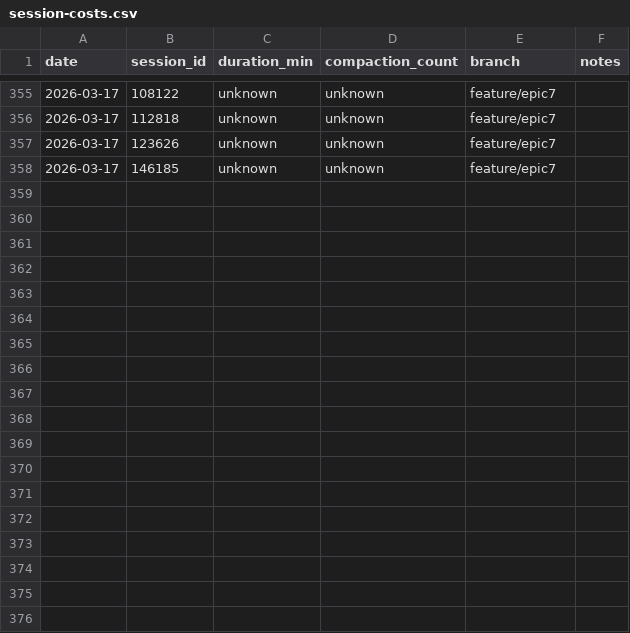
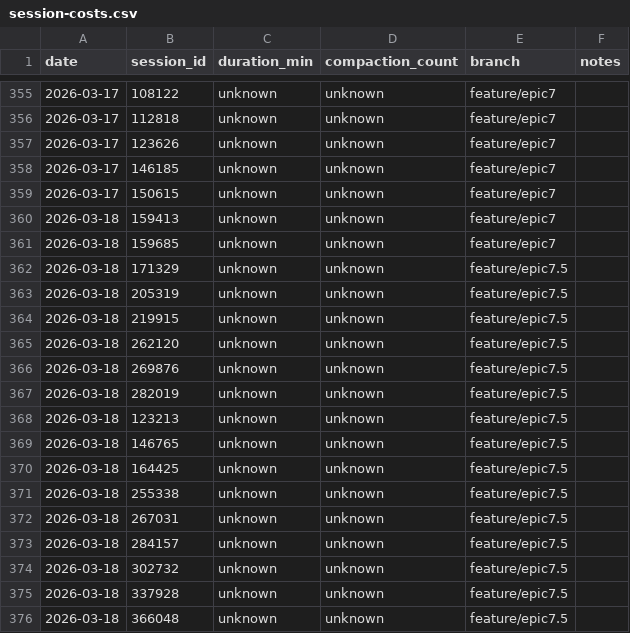
Before and after one commit to Brownbull/archie, a CSV file: docs/cost-tracking/session-costs.csv, drawn as a sheet; only a part is shown, gaps mark what is left out; the diff names each change by its address in the sheet, - before the commit and + after, or states it on an @@ line.

```diff
--- a/docs/cost-tracking/session-costs.csv
+++ b/docs/cost-tracking/session-costs.csv
+row 359: 2026-03-17 | 150615 | unknown | unknown | feature/epic7
+row 360: 2026-03-18 | 159413 | unknown | unknown | feature/epic7
+row 361: 2026-03-18 | 159685 | unknown | unknown | feature/epic7
+row 362: 2026-03-18 | 171329 | unknown | unknown | feature/epic7.5
+row 363: 2026-03-18 | 205319 | unknown | unknown | feature/epic7.5
+row 364: 2026-03-18 | 219915 | unknown | unknown | feature/epic7.5
+row 365: 2026-03-18 | 262120 | unknown | unknown | feature/epic7.5
+row 366: 2026-03-18 | 269876 | unknown | unknown | feature/epic7.5
+row 367: 2026-03-18 | 282019 | unknown | unknown | feature/epic7.5
+row 368: 2026-03-18 | 123213 | unknown | unknown | feature/epic7.5
+row 369: 2026-03-18 | 146765 | unknown | unknown | feature/epic7.5
+row 370: 2026-03-18 | 164425 | unknown | unknown | feature/epic7.5
+row 371: 2026-03-18 | 255338 | unknown | unknown | feature/epic7.5
+row 372: 2026-03-18 | 267031 | unknown | unknown | feature/epic7.5
+row 373: 2026-03-18 | 284157 | unknown | unknown | feature/epic7.5
+row 374: 2026-03-18 | 302732 | unknown | unknown | feature/epic7.5
+row 375: 2026-03-18 | 337928 | unknown | unknown | feature/epic7.5
+row 376: 2026-03-18 | 366048 | unknown | unknown | feature/epic7.5
```
Also changed, not shown: docs/sprint-artifacts/workflow-costs.csv, 19 other files.
